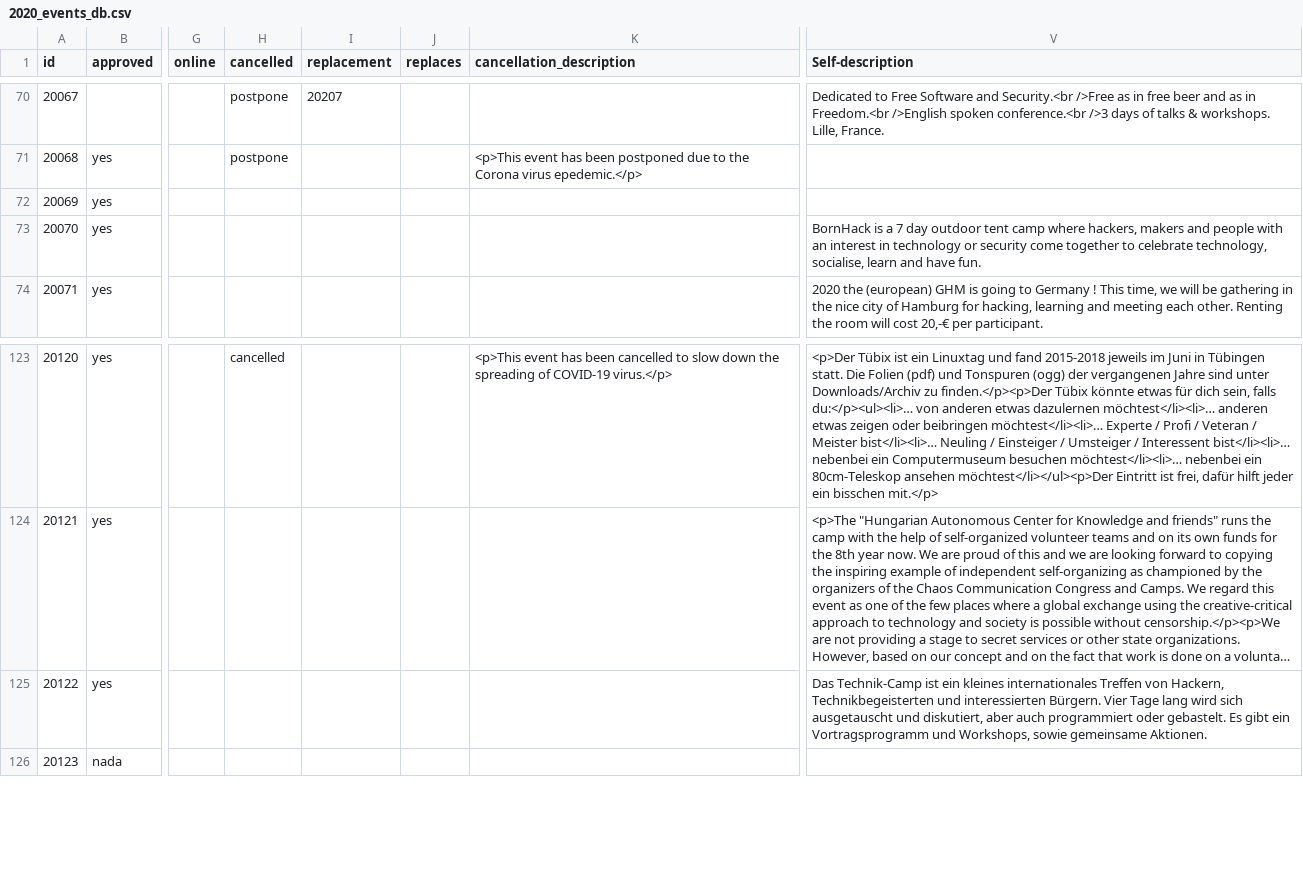
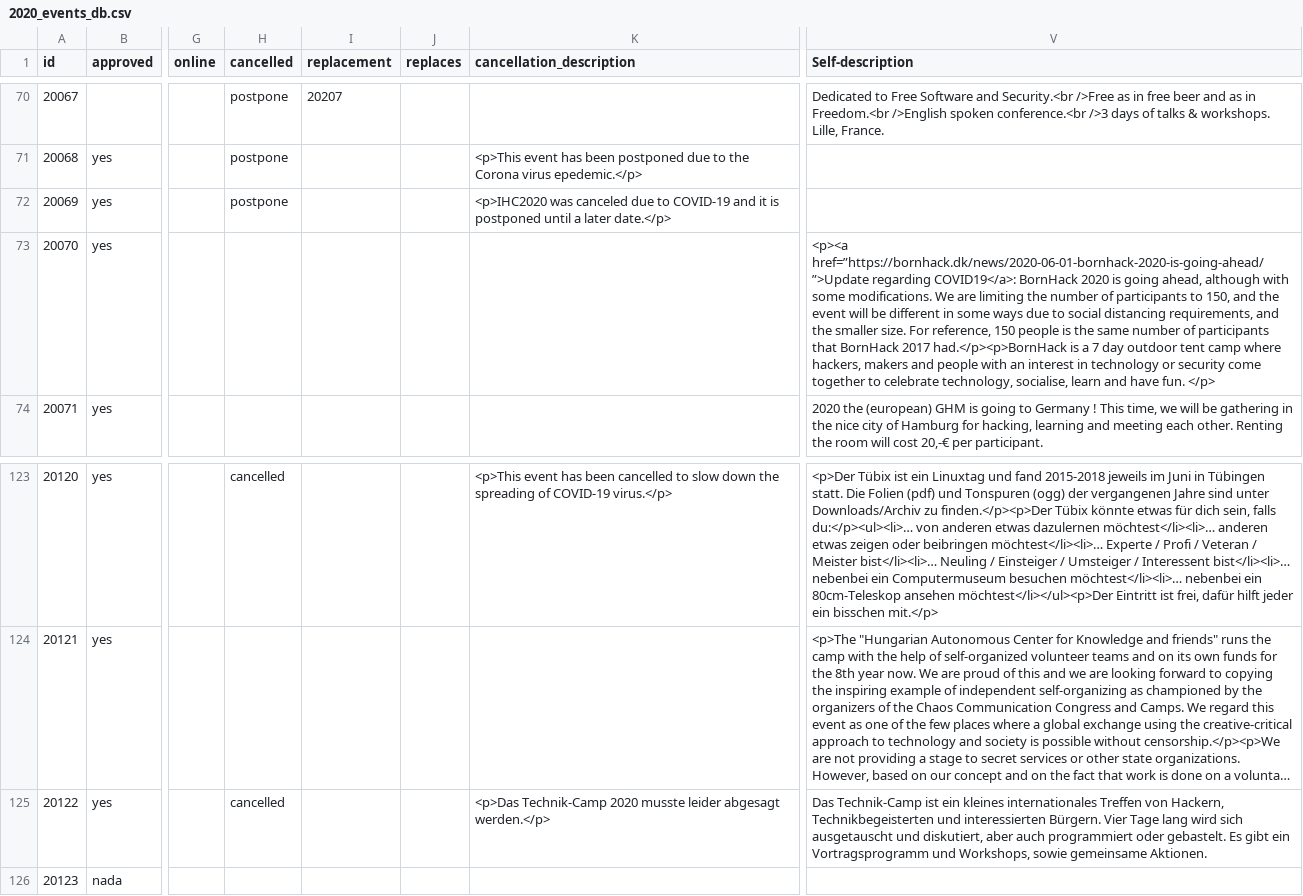
Before and after one commit to foss-events/website, a CSV file: data/2020_events_db.csv, drawn as a sheet; only a part is shown, gaps mark what is left out; long unchanged cells end in …; the diff names each change by its address in the sheet, - before the commit and + after, or states it on an @@ line.

Commit message:
updating bornhack, cancelling technik camp

```diff
--- a/data/2020_events_db.csv
+++ b/data/2020_events_db.csv
-H72 (cancelled): (empty)
+H72 (cancelled): postpone
-K72 (cancellation_description): (empty)
+K72 (cancellation_description): <p>IHC2020 was canceled due to COVID-19 and it is postponed until a later date.</p>
-V73 (Self-description): BornHack is a 7 day outdoor tent camp where hackers, makers and people with an interest in technology or security come together to celebrate technology, socialise, learn and have fun.
+V73 (Self-description): <p><a href=”https://bornhack.dk/news/2020-06-01-bornhack-2020-is-going-ahead/”>Update regarding COVID19</a>: BornHack 2020 is going ahead, although with some modifications. We are limiting the number of participants to 150, and the event will be different in some ways due to social distancing requirements, and the smaller size. For reference, 150 people is the same number of participants that BornHack 2017 had.</p><p>BornHack is a 7 day outdoor tent camp where hackers, makers and people with an interest in technology or security come together to celebrate technology, socialise, learn and have fun. </p>
-H125 (cancelled): (empty)
+H125 (cancelled): cancelled
-K125 (cancellation_description): (empty)
+K125 (cancellation_description): <p>Das Technik-Camp 2020 musste leider abgesagt werden.</p>
```
